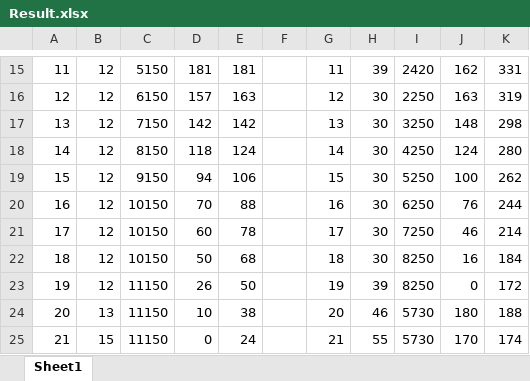
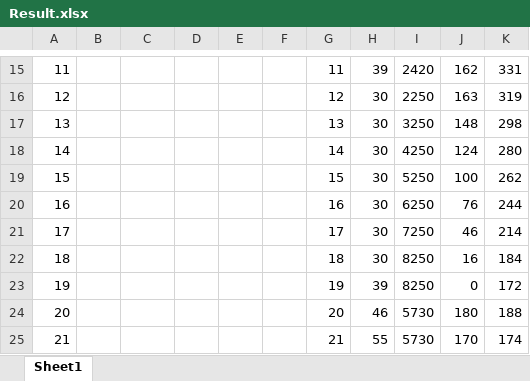
Before and after one commit to Kozmosa/CUMCM2020B, an Excel workbook: q1/Result.xlsx, sheet Sheet1, drawn as a sheet; only a part is shown, gaps mark what is left out; values as stored, in another font and other column widths than the file's, no borders; the diff covers the shown part only; the diff names each change by its address in the sheet, - before the commit and + after, or states it on an @@ line.

```diff
--- a/q1/Result.xlsx (sheet Sheet1)
+++ b/q1/Result.xlsx (sheet Sheet1)
-B15:B23: 12
+B15:B23: (empty)
-C15: 5150
+C15: (empty)
-D15: 181
+D15: (empty)
-E15: 181
+E15: (empty)
-C16: 6150
+C16: (empty)
-D16: 157
+D16: (empty)
-E16: 163
+E16: (empty)
-C17: 7150
+C17: (empty)
-D17: 142
+D17: (empty)
-E17: 142
+E17: (empty)
-C18: 8150
+C18: (empty)
-D18: 118
+D18: (empty)
-E18: 124
+E18: (empty)
-C19: 9150
+C19: (empty)
-D19: 94
+D19: (empty)
-E19: 106
+E19: (empty)
-C20:C22: 10150
+C20:C22: (empty)
-D20: 70
+D20: (empty)
-E20: 88
+E20: (empty)
-D21: 60
+D21: (empty)
-E21: 78
+E21: (empty)
-D22: 50
+D22: (empty)
-E22: 68
+E22: (empty)
-C23:C25: 11150
+C23:C25: (empty)
-D23: 26
+D23: (empty)
-E23: 50
+E23: (empty)
-B24: 13
+B24: (empty)
-D24: 10
+D24: (empty)
-E24: 38
+E24: (empty)
-B25: 15
+B25: (empty)
-D25: 0
+D25: (empty)
-E25: 24
+E25: (empty)
```
Also changed, not shown: 55 edited cells elsewhere in this sheet, 21 other files.
